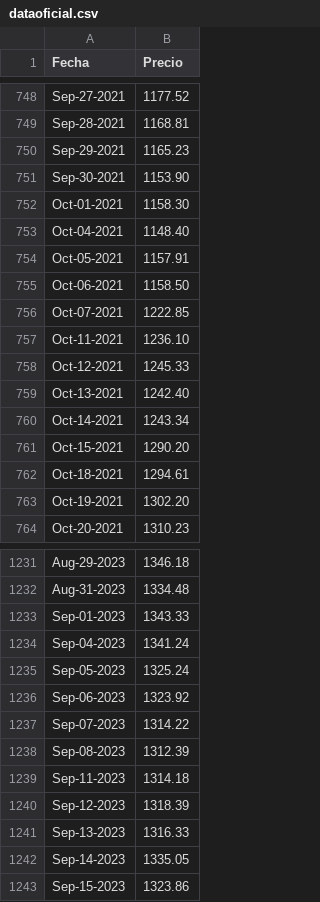
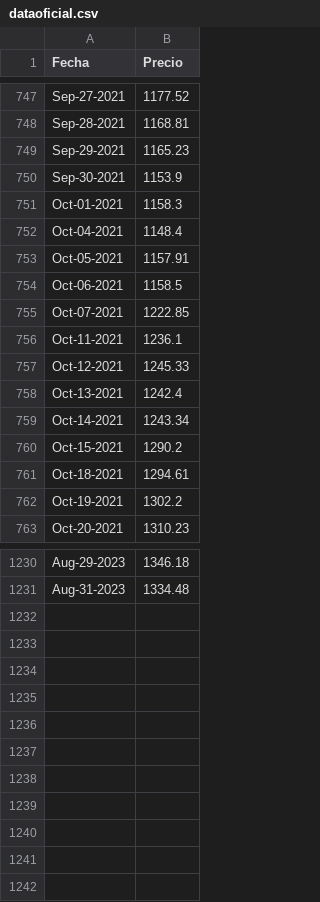
Before and after one commit to danields23/oficial_tesis, a CSV file: dataoficial.csv, drawn as a sheet; only a part is shown, gaps mark what is left out; the diff covers the shown part only.

Commit message:
Add files via upload

```diff
--- a/dataoficial.csv
+++ b/dataoficial.csv
@@ -750,15 +749,15 @@ Sep-28-2021;1168.81
 Sep-29-2021;1165.23
-Sep-30-2021;1153.90
-Oct-01-2021;1158.30
-Oct-04-2021;1148.40
+Sep-30-2021;1153.9
+Oct-01-2021;1158.3
+Oct-04-2021;1148.4
 Oct-05-2021;1157.91
-Oct-06-2021;1158.50
+Oct-06-2021;1158.5
 Oct-07-2021;1222.85
-Oct-11-2021;1236.10
+Oct-11-2021;1236.1
 Oct-12-2021;1245.33
-Oct-13-2021;1242.40
+Oct-13-2021;1242.4
 Oct-14-2021;1243.34
-Oct-15-2021;1290.20
+Oct-15-2021;1290.2
 Oct-18-2021;1294.61
-Oct-19-2021;1302.20
+Oct-19-2021;1302.2
 Oct-20-2021;1310.23
@@ -1232,12 +1231 @@ Aug-29-2023;1346.18
 Aug-31-2023;1334.48
-Sep-01-2023;1343.33
-Sep-04-2023;1341.24
-Sep-05-2023;1325.24
-Sep-06-2023;1323.92
-Sep-07-2023;1314.22
-Sep-08-2023;1312.39
-Sep-11-2023;1314.18
-Sep-12-2023;1318.39
-Sep-13-2023;1316.33
-Sep-14-2023;1335.05
-Sep-15-2023;1323.86
```
Also changed, not shown: 1 removed row and 140 edited cells elsewhere in this file.
